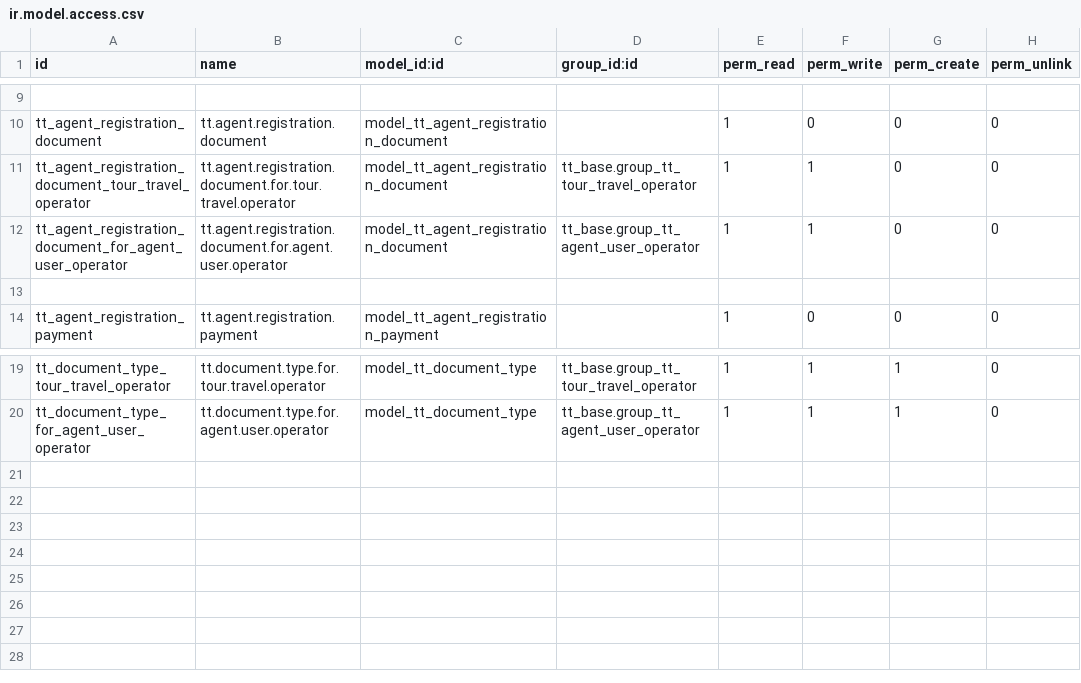
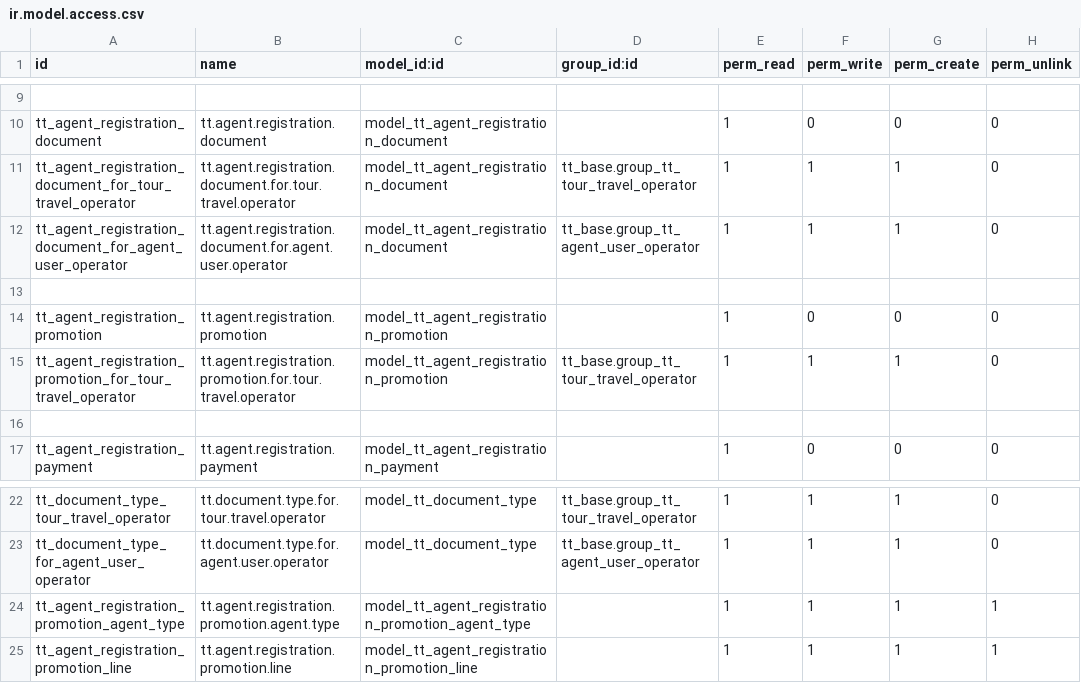
Before and after one commit to andygunawan96/odoo12_addons_tour_travel, a CSV file: tt_agent_registration/security/ir.model.access.csv, drawn as a sheet; only a part is shown, gaps mark what is left out; the diff names each change by its address in the sheet, - before the commit and + after, or states it on an @@ line.

Commit message:
- agent regis promotion & report - fix commission ledger citra & japro agent regis - compute discount agent regis - set parent, reference & agent id agent regis - remove invoice names di agent sales offline - add email di view agent type - context ['agent_id] menjadi context['co_agent_id'] - test send email visa & passport - set security visa, passport & traveldoc

```diff
--- a/tt_agent_registration/security/ir.model.access.csv
+++ b/tt_agent_registration/security/ir.model.access.csv
-A11 (id): tt_agent_registration_document_tour_travel_operator
+A11 (id): tt_agent_registration_document_for_tour_travel_operator
-G11:G12 (perm_create): 0
+G11:G12 (perm_create): 1
+row 13: (empty)
+row 14: tt_agent_registration_promotion | tt.agent.registration.promotion | model_tt_agent_registration_promotion |  | 1 | 0 | 0 | 0
+row 15: tt_agent_registration_promotion_for_tour_travel_operator | tt.agent.registration.promotion.for.tour.travel.operator | model_tt_agent_registration_promotion | tt_base.group_tt_tour_travel_operator | 1 | 1 | 1 | 0
+row 24: tt_agent_registration_promotion_agent_type | tt.agent.registration.promotion.agent.type | model_tt_agent_registration_promotion_agent_type |  | 1 | 1 | 1 | 1
+row 25: tt_agent_registration_promotion_line | tt.agent.registration.promotion.line | model_tt_agent_registration_promotion_line |  | 1 | 1 | 1 | 1
```
Also changed, not shown: 38 other files.
